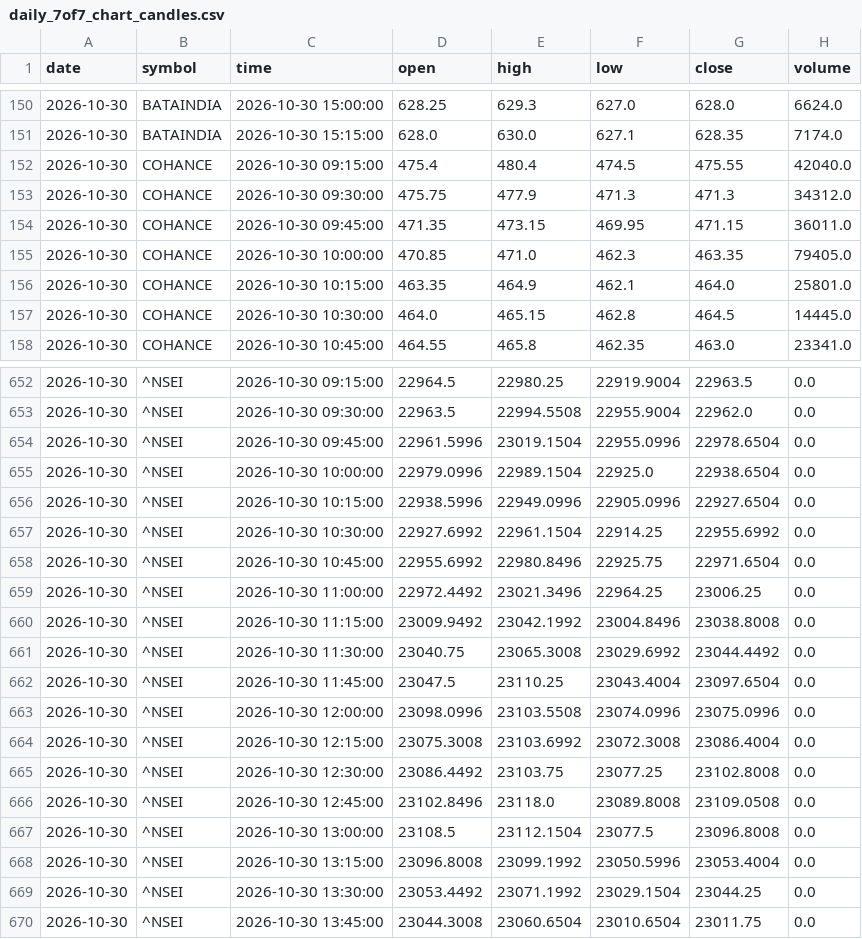
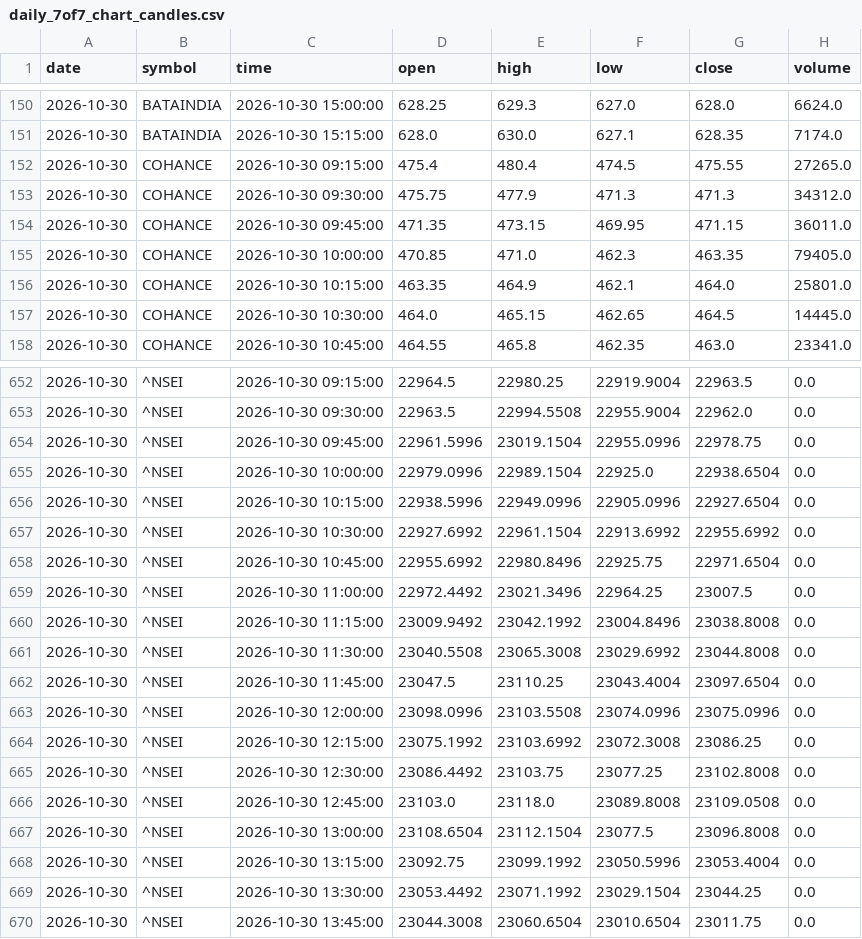
Before and after one commit to expert-gyasho/shivshakti-screener-data, a CSV file: data/daily_7of7_chart_candles.csv, drawn as a sheet; only a part is shown, gaps mark what is left out; the diff covers the shown part only.

```diff
--- a/data/daily_7of7_chart_candles.csv
+++ b/data/daily_7of7_chart_candles.csv
@@ -151,3 +151,3 @@ date,symbol,time,open,high,low,close,volume
 2026-10-30,BATAINDIA,2026-10-30 15:15:00,628.0,630.0,627.1,628.35,7174.0
-2026-10-30,COHANCE,2026-10-30 09:15:00,475.4,480.4,474.5,475.55,42040.0
+2026-10-30,COHANCE,2026-10-30 09:15:00,475.4,480.4,474.5,475.55,27265.0
 2026-10-30,COHANCE,2026-10-30 09:30:00,475.75,477.9,471.3,471.3,34312.0
@@ -156,3 +156,3 @@ date,symbol,time,open,high,low,close,volume
 2026-10-30,COHANCE,2026-10-30 10:15:00,463.35,464.9,462.1,464.0,25801.0
-2026-10-30,COHANCE,2026-10-30 10:30:00,464.0,465.15,462.8,464.5,14445.0
+2026-10-30,COHANCE,2026-10-30 10:30:00,464.0,465.15,462.65,464.5,14445.0
 2026-10-30,COHANCE,2026-10-30 10:45:00,464.55,465.8,462.35,463.0,23341.0
@@ -653,17 +653,17 @@ date,symbol,time,open,high,low,close,volume
 2026-10-30,^NSEI,2026-10-30 09:30:00,22963.5,22994.5508,22955.9004,22962.0,0.0
-2026-10-30,^NSEI,2026-10-30 09:45:00,22961.5996,23019.1504,22955.0996,22978.6504,0.0
+2026-10-30,^NSEI,2026-10-30 09:45:00,22961.5996,23019.1504,22955.0996,22978.75,0.0
 2026-10-30,^NSEI,2026-10-30 10:00:00,22979.0996,22989.1504,22925.0,22938.6504,0.0
 2026-10-30,^NSEI,2026-10-30 10:15:00,22938.5996,22949.0996,22905.0996,22927.6504,0.0
-2026-10-30,^NSEI,2026-10-30 10:30:00,22927.6992,22961.1504,22914.25,22955.6992,0.0
+2026-10-30,^NSEI,2026-10-30 10:30:00,22927.6992,22961.1504,22913.6992,22955.6992,0.0
 2026-10-30,^NSEI,2026-10-30 10:45:00,22955.6992,22980.8496,22925.75,22971.6504,0.0
-2026-10-30,^NSEI,2026-10-30 11:00:00,22972.4492,23021.3496,22964.25,23006.25,0.0
+2026-10-30,^NSEI,2026-10-30 11:00:00,22972.4492,23021.3496,22964.25,23007.5,0.0
 2026-10-30,^NSEI,2026-10-30 11:15:00,23009.9492,23042.1992,23004.8496,23038.8008,0.0
-2026-10-30,^NSEI,2026-10-30 11:30:00,23040.75,23065.3008,23029.6992,23044.4492,0.0
+2026-10-30,^NSEI,2026-10-30 11:30:00,23040.5508,23065.3008,23029.6992,23044.8008,0.0
 2026-10-30,^NSEI,2026-10-30 11:45:00,23047.5,23110.25,23043.4004,23097.6504,0.0
 2026-10-30,^NSEI,2026-10-30 12:00:00,23098.0996,23103.5508,23074.0996,23075.0996,0.0
-2026-10-30,^NSEI,2026-10-30 12:15:00,23075.3008,23103.6992,23072.3008,23086.4004,0.0
+2026-10-30,^NSEI,2026-10-30 12:15:00,23075.1992,23103.6992,23072.3008,23086.25,0.0
 2026-10-30,^NSEI,2026-10-30 12:30:00,23086.4492,23103.75,23077.25,23102.8008,0.0
-2026-10-30,^NSEI,2026-10-30 12:45:00,23102.8496,23118.0,23089.8008,23109.0508,0.0
-2026-10-30,^NSEI,2026-10-30 13:00:00,23108.5,23112.1504,23077.5,23096.8008,0.0
-2026-10-30,^NSEI,2026-10-30 13:15:00,23096.8008,23099.1992,23050.5996,23053.4004,0.0
+2026-10-30,^NSEI,2026-10-30 12:45:00,23103.0,23118.0,23089.8008,23109.0508,0.0
+2026-10-30,^NSEI,2026-10-30 13:00:00,23108.6504,23112.1504,23077.5,23096.8008,0.0
+2026-10-30,^NSEI,2026-10-30 13:15:00,23092.75,23099.1992,23050.5996,23053.4004,0.0
 2026-10-30,^NSEI,2026-10-30 13:30:00,23053.4492,23071.1992,23029.1504,23044.25,0.0
```
Also changed, not shown: 29 edited cells elsewhere in this file, data/daily_7of7_performance.csv, 4 other files.
